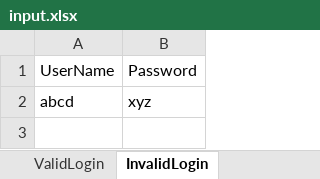
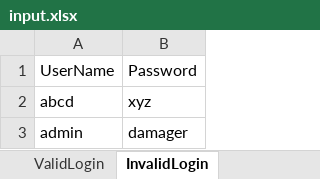
Before and after one commit to SubbuHP/b72Framework, an Excel workbook: data/input.xlsx, sheet InvalidLogin, drawn as a sheet; values as stored, in another font and other column widths than the file's, no borders; the diff names each change by its address in the sheet, - before the commit and + after, or states it on an @@ line.

```diff
--- a/data/input.xlsx (sheet InvalidLogin)
+++ b/data/input.xlsx (sheet InvalidLogin)
+row 3: admin | damager
```
Also changed, not shown: 9 other files.
